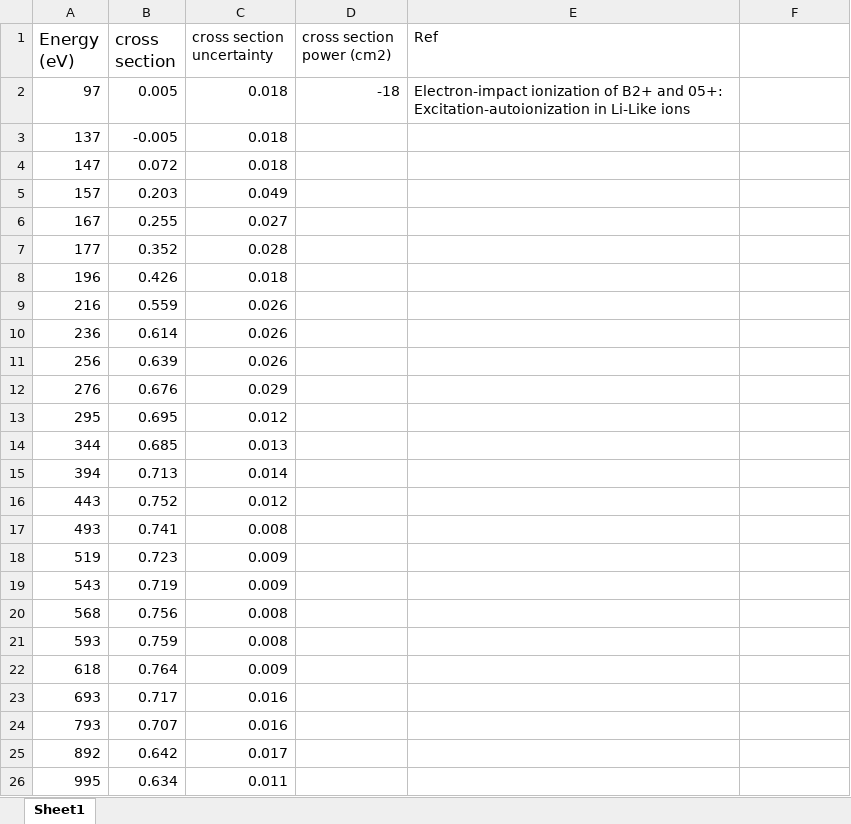
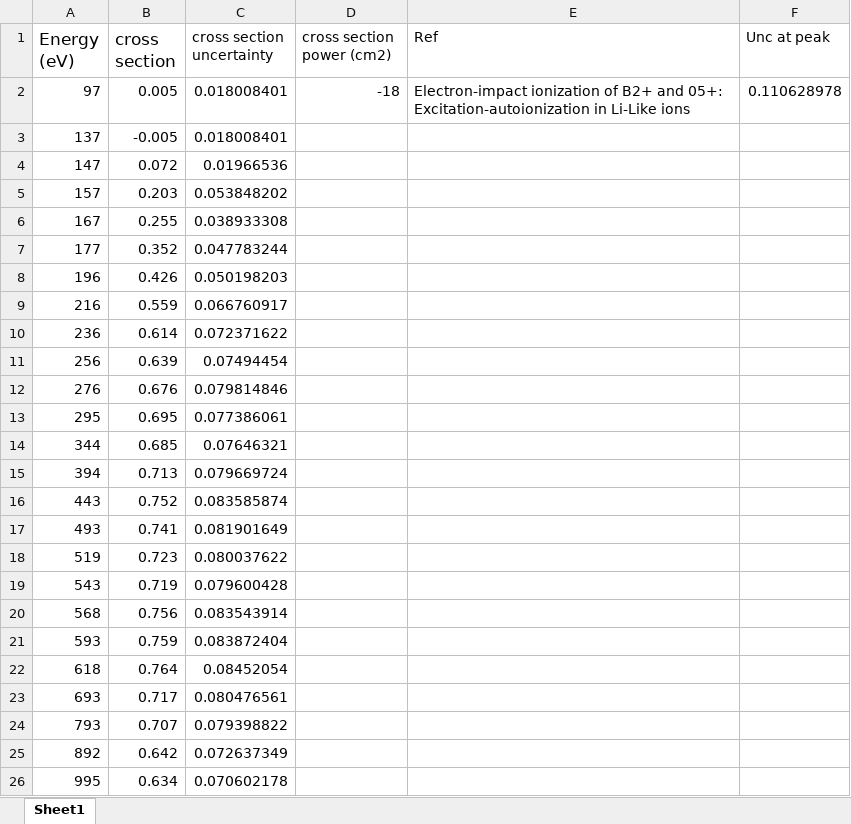
Before and after one commit to gmondee/CHANDRA-Rates, an Excel workbook: csdata/O/SI/O5+.xlsx, sheet Sheet1, drawn as a sheet; values as stored, in another font and other column widths than the file's, no borders; the diff names each change by its address in the sheet, - before the commit and + after, or states it on an @@ line.

```diff
--- a/csdata/O/SI/O5+.xlsx (sheet Sheet1)
+++ b/csdata/O/SI/O5+.xlsx (sheet Sheet1)
-F1: (empty)
+F1: Unc at peak
-C2:C3 (cross section uncertainty): 0.018
+C2:C3 (cross section uncertainty): 0.018008401
-F2 (Unc at peak): (empty)
+F2 (Unc at peak): 0.110628978
-C4 (cross section uncertainty): 0.018
+C4 (cross section uncertainty): 0.01966536
-C5 (cross section uncertainty): 0.049
+C5 (cross section uncertainty): 0.053848202
-C6 (cross section uncertainty): 0.027
+C6 (cross section uncertainty): 0.038933308
-C7 (cross section uncertainty): 0.028
+C7 (cross section uncertainty): 0.047783244
-C8 (cross section uncertainty): 0.018
+C8 (cross section uncertainty): 0.050198203
-C9 (cross section uncertainty): 0.026
+C9 (cross section uncertainty): 0.066760917
-C10 (cross section uncertainty): 0.026
+C10 (cross section uncertainty): 0.072371622
-C11 (cross section uncertainty): 0.026
+C11 (cross section uncertainty): 0.07494454
-C12 (cross section uncertainty): 0.029
+C12 (cross section uncertainty): 0.079814846
-C13 (cross section uncertainty): 0.012
+C13 (cross section uncertainty): 0.077386061
-C14 (cross section uncertainty): 0.013
+C14 (cross section uncertainty): 0.07646321
-C15 (cross section uncertainty): 0.014
+C15 (cross section uncertainty): 0.079669724
-C16 (cross section uncertainty): 0.012
+C16 (cross section uncertainty): 0.083585874
-C17 (cross section uncertainty): 0.008
+C17 (cross section uncertainty): 0.081901649
-C18 (cross section uncertainty): 0.009
+C18 (cross section uncertainty): 0.080037622
-C19 (cross section uncertainty): 0.009
+C19 (cross section uncertainty): 0.079600428
-C20 (cross section uncertainty): 0.008
+C20 (cross section uncertainty): 0.083543914
-C21 (cross section uncertainty): 0.008
+C21 (cross section uncertainty): 0.083872404
-C22 (cross section uncertainty): 0.009
+C22 (cross section uncertainty): 0.08452054
-C23 (cross section uncertainty): 0.016
+C23 (cross section uncertainty): 0.080476561
-C24 (cross section uncertainty): 0.016
+C24 (cross section uncertainty): 0.079398822
-C25 (cross section uncertainty): 0.017
+C25 (cross section uncertainty): 0.072637349
-C26 (cross section uncertainty): 0.011
+C26 (cross section uncertainty): 0.070602178
```
Also changed, not shown: csdata/O/SI/O0+.xlsx, csdata/O/SI/O1+.xlsx, 10 other files.
